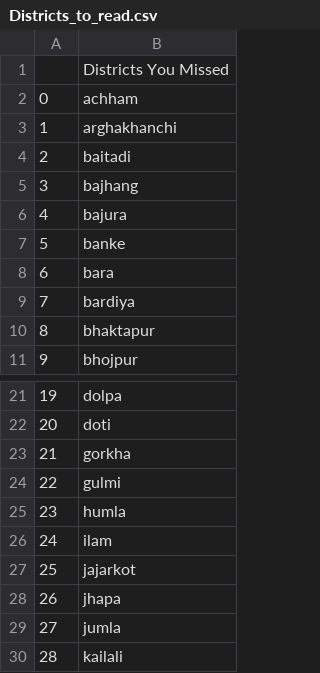
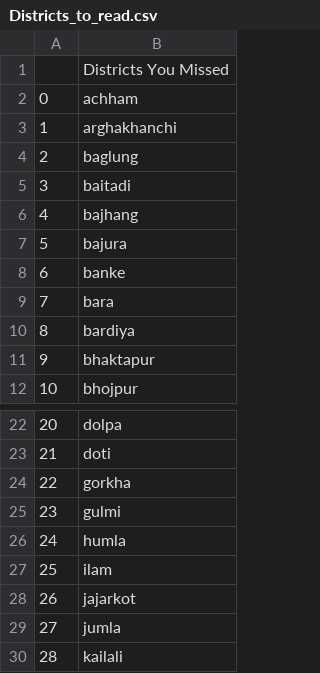
Before and after one commit to biraj-dahal/Udemy_course, a CSV file: Nepal_Districts/Project/Districts_to_read.csv, drawn as a sheet; only a part is shown, gaps mark what is left out; removed rows and columns are numbered as before the commit, all else as after; the diff names each change by its address in the sheet, - before the commit and + after, or states it on an @@ line.

```diff
--- a/Nepal_Districts/Project/Districts_to_read.csv
+++ b/Nepal_Districts/Project/Districts_to_read.csv
+row 4: 2 | baglung
@@ column A renumbered between rows 5 and 28 @@
-row 28: 26 | jhapa
```
Also changed, not shown: 1 other file.
